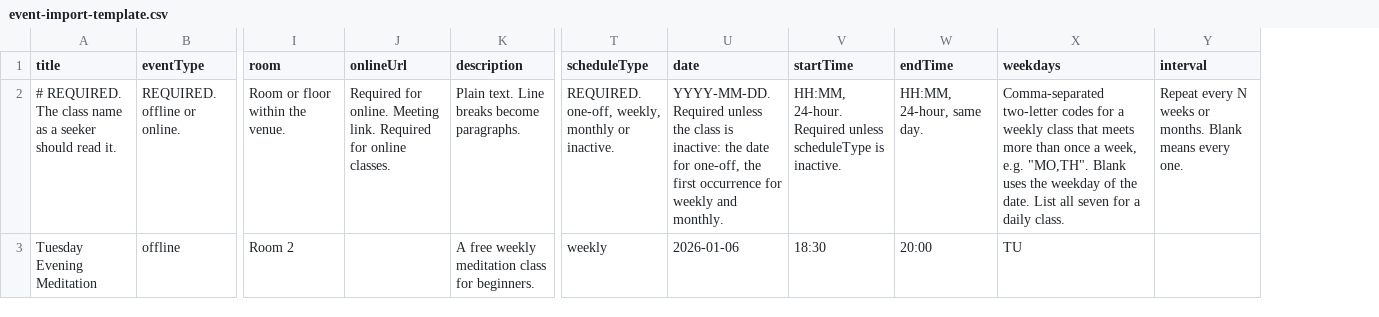
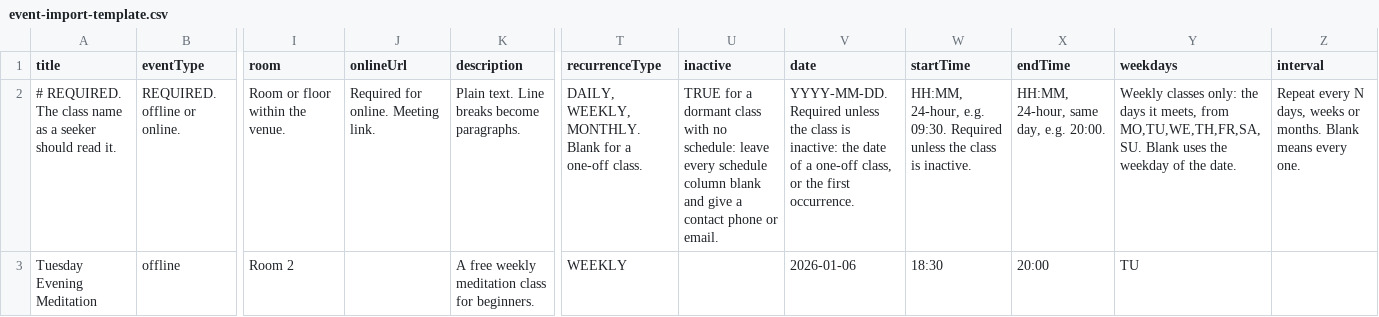
Before and after one commit to sydevs/SahajCloud, a CSV file: public/event-import-template.csv, drawn as a sheet; only a part is shown, gaps mark what is left out; removed rows and columns are numbered as before the commit, all else as after; the diff names each change by its address in the sheet, - before the commit and + after, or states it on an @@ line.

```diff
--- a/public/event-import-template.csv
+++ b/public/event-import-template.csv
-column T (scheduleType), rows 2-3: REQUIRED. one-off, weekly, monthly or inactive. | weekly
+column T (recurrenceType), rows 2-3: DAILY, WEEKLY, MONTHLY. Blank for a one-off class. | WEEKLY
+column U (inactive), row 2: TRUE for a dormant class with no schedule: leave every schedule column blank and give a contact phone or email.
-J2 (onlineUrl): …Meeting link. Required for online classes.
+J2 (onlineUrl): …Meeting link.
-V2 (date): …the date for one-off, the first occurrence for weekly and monthly.
+V2 (date): …the date of a one-off class, or the first occurrence.
-W2 (startTime): HH:MM, 24-hour. Required unless scheduleType is inactive.
+W2 (startTime): HH:MM, 24-hour, e.g. 09:30. Required unless the class is inactive.
-X2 (endTime): HH:MM, 24-hour, same day.
+X2 (endTime): HH:MM, 24-hour, same day, e.g. 20:00.
-Y2 (weekdays): Comma-separated two-letter codes for a weekly class that meets more than once a week, e.g. "MO,TH". Blank uses the weekday of the date. List all seven for a daily class.
+Y2 (weekdays): Weekly classes only: the days it meets, from MO,TU,WE,TH,FR,SA,SU. Blank uses the weekday of the date.
-Z2 (interval): …every N weeks or…
+Z2 (interval): …every N days, weeks or…
```
Also changed, not shown: 36 other files.
